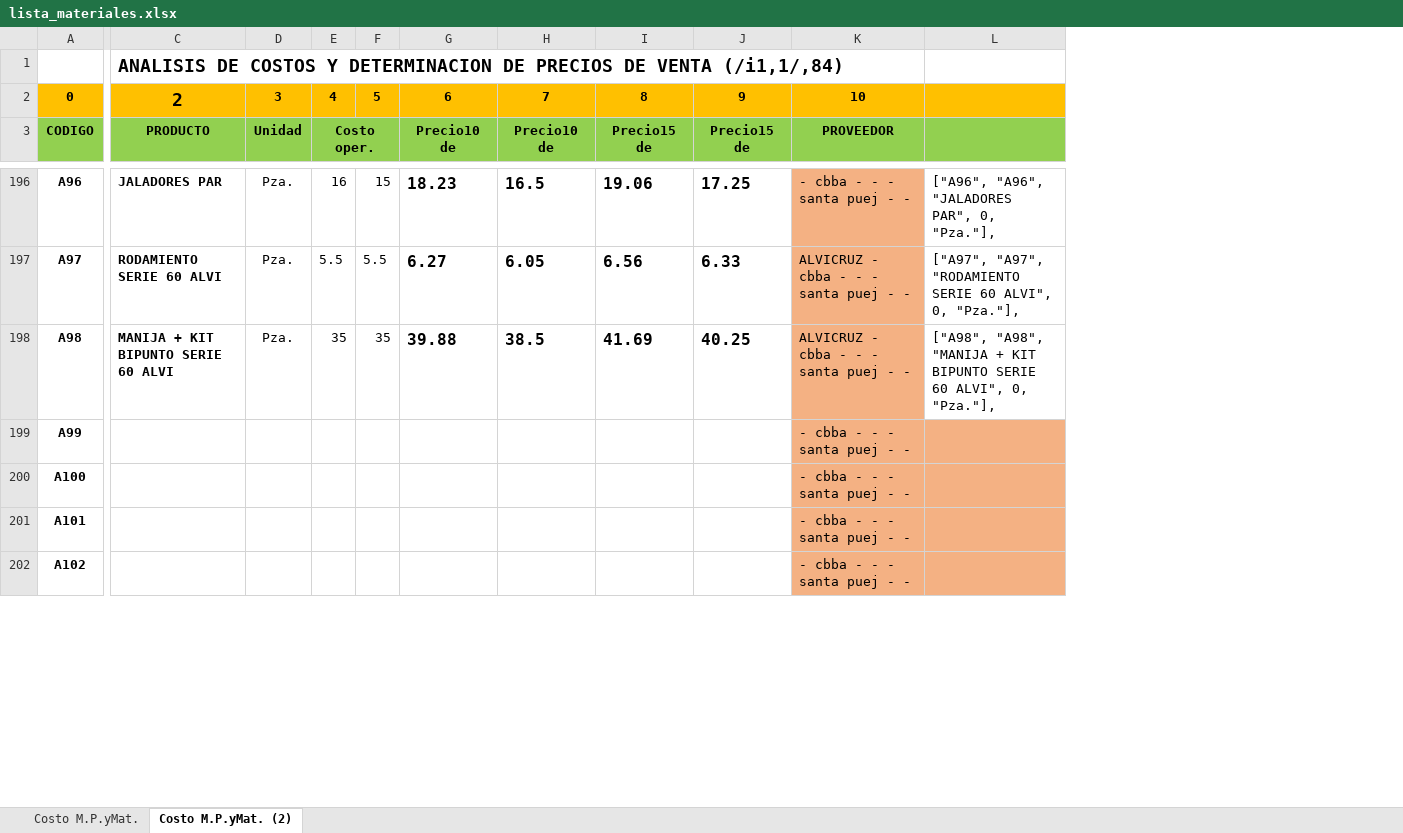
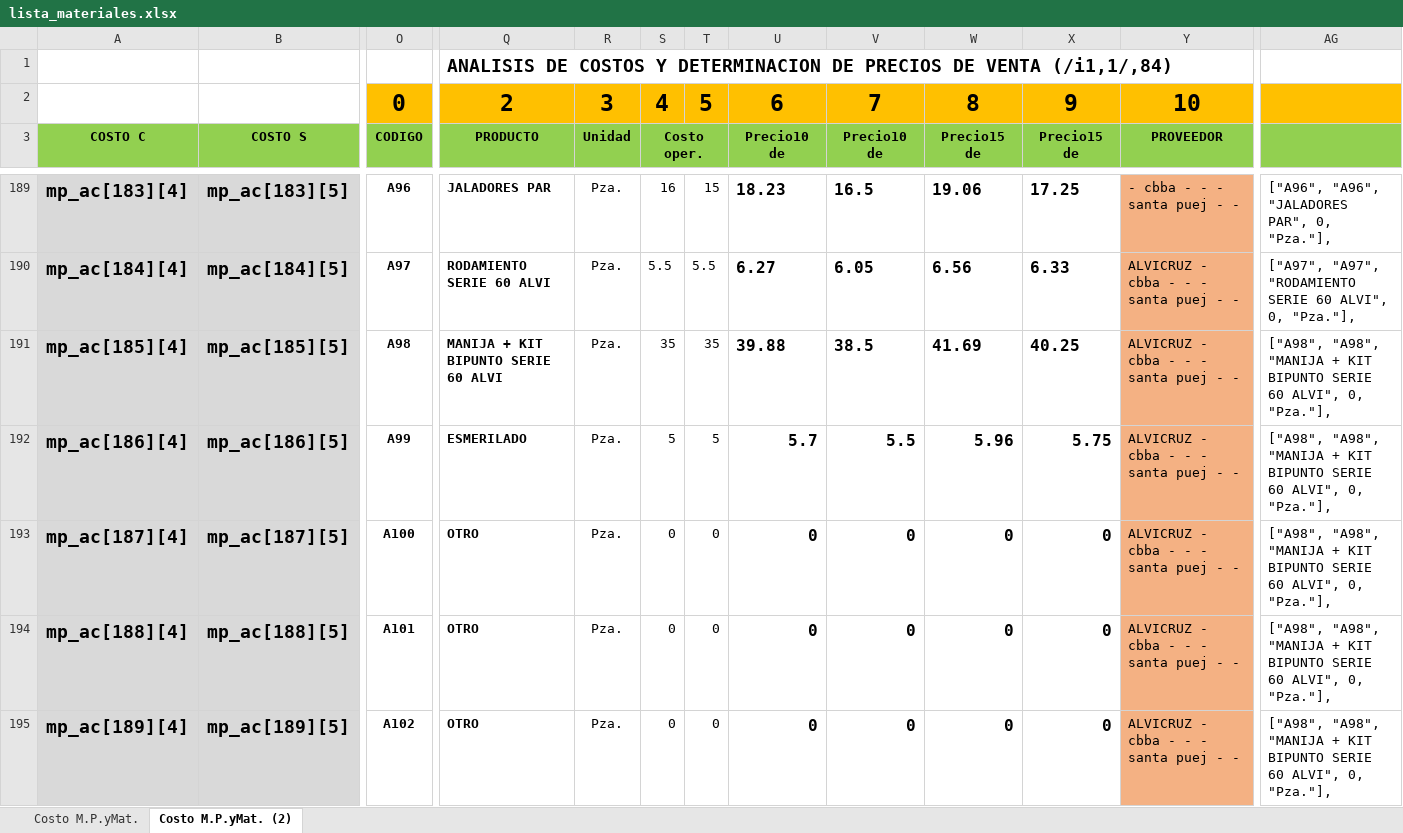
Before and after one commit to Rafita0912/RepoRafita03, an Excel workbook: TRABAJOS-PYTHON/COTIZA_ALU_TEM/lista_materiales.xlsx, sheet Costo M.P.yMat. (2), drawn as a sheet; only a part is shown, gaps mark what is left out; values as stored, in another font and other column widths than the file's, no borders; charts and pictures not drawn; addresses are those after the commit; the diff covers the shown part only; the diff names each change by its address in the sheet, - before the commit and + after, or states it on an @@ line.

```diff
--- a/TRABAJOS-PYTHON/COTIZA_ALU_TEM/lista_materiales.xlsx (sheet Costo M.P.yMat. (2))
+++ b/TRABAJOS-PYTHON/COTIZA_ALU_TEM/lista_materiales.xlsx (sheet Costo M.P.yMat. (2))
+column A (COSTO C), rows 189-195: mp_ac[183][4] | mp_ac[184][4] | mp_ac[185][4] | mp_ac[186][4] | mp_ac[187][4] | mp_ac[188][4] | mp_ac[189][4]
+column B (COSTO S), rows 189-195: mp_ac[183][5] | mp_ac[184][5] | mp_ac[185][5] | mp_ac[186][5] | mp_ac[187][5] | mp_ac[188][5] | mp_ac[189][5]
@@ O2:Y2 text size: larger @@
-Q192 (PRODUCTO): (empty)
+Q192 (PRODUCTO): ESMERILADO
-R192:R195 (Unidad): (empty)
+R192:R195 (Unidad): Pza.
-S192 (Costo oper.): (empty)
+S192 (Costo oper.): 5
-T192: (empty)
+T192: 5
-U192 (Precio10 de): (empty)
+U192 (Precio10 de): 5.7
-V192 (Precio10 de): (empty)
+V192 (Precio10 de): 5.5
-W192 (Precio15 de): (empty)
+W192 (Precio15 de): 5.96
-X192 (Precio15 de): (empty)
+X192 (Precio15 de): 5.75
-Y192:Y195 (PROVEEDOR): - cbba - - - santa puej - -
+Y192:Y195 (PROVEEDOR): ALVICRUZ - cbba - - - santa puej - -
-AG192:AG195: (empty)
+AG192:AG195: ["A98", "A98", "MANIJA + KIT BIPUNTO SERIE 60 ALVI", 0, "Pza."],
-AG192:AG195 fill: #F4B183
+AG192:AG195 fill: none
-Q193:Q195 (PRODUCTO): (empty)
+Q193:Q195 (PRODUCTO): OTRO
-S193:S195 (Costo oper.): (empty)
+S193:S195 (Costo oper.): 0
-T193:T195: (empty)
+T193:T195: 0
-U193:U195 (Precio10 de): (empty)
+U193:U195 (Precio10 de): 0
-V193:V195 (Precio10 de): (empty)
+V193:V195 (Precio10 de): 0
-W193:W195 (Precio15 de): (empty)
+W193:W195 (Precio15 de): 0
-X193:X195 (Precio15 de): (empty)
+X193:X195 (Precio15 de): 0
```
Also changed, not shown: 44 added rows, 8 removed rows, 21 added columns, 2 removed columns, 180 edited cells and cell formats elsewhere in this sheet, sheet Costo M.P.yMat., formulas that keep their value, charts or pictures, 4 other files.
